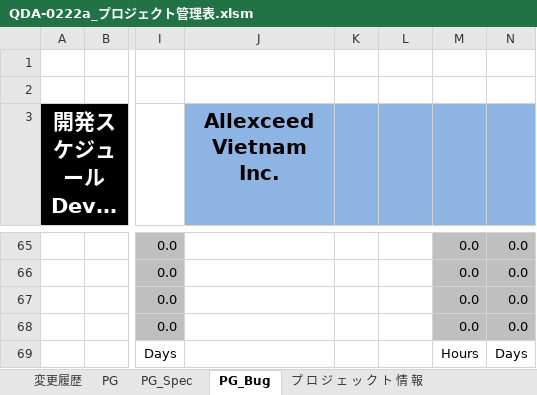
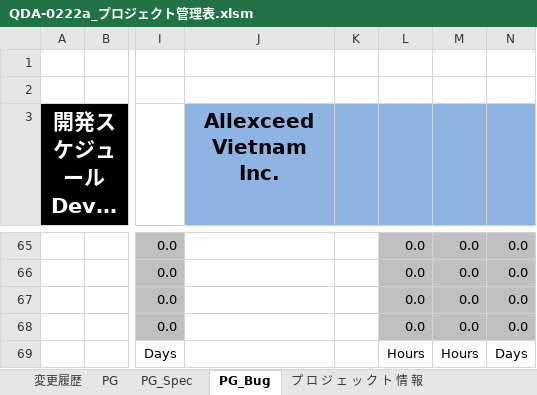
Before and after one commit to vebinhhoanggia/excel, an Excel workbook: src/main/resources/templates/QDA-0222a_プロジェクト管理表.xlsm, sheet PG_Bug, drawn as a sheet; only a part is shown, gaps mark what is left out; long unchanged cells end in …; values as stored, in another font and other column widths than the file's, no borders; conditional formats not drawn; the diff covers the shown part only; the diff names each change by its address in the sheet, - before the commit and + after, or states it on an @@ line.

```diff
--- a/src/main/resources/templates/QDA-0222a_プロジェクト管理表.xlsm (sheet PG_Bug)
+++ b/src/main/resources/templates/QDA-0222a_プロジェクト管理表.xlsm (sheet PG_Bug)
-L65:L68: (empty)
+L65:L68: 0.0
-L65:L68 fill: none
+L65:L68 fill: #BFBFBF
-L69: (empty)
+L69: Hours
```
Also changed, not shown: 56 edited cells, cell formats and merged cells elsewhere in this sheet, sheet PG_Spec, sheet PG, sheet 変更履歴, formulas that keep their value, 8 other files.
